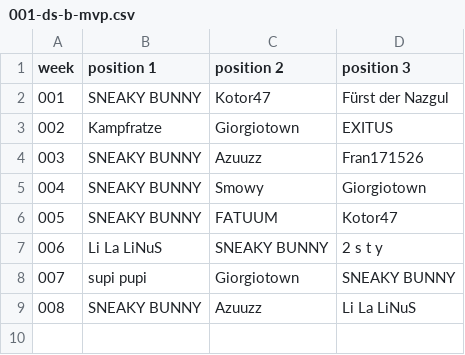
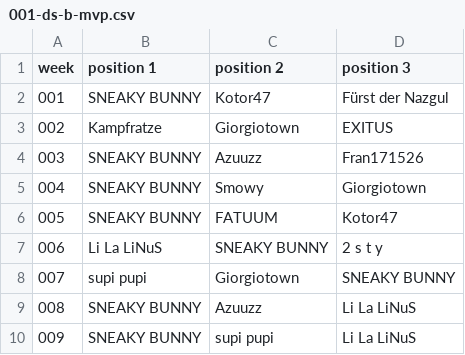
Before and after one commit to jsheridan1980/lw-azo-train, a CSV file: 001-ds-b-mvp.csv, drawn as a sheet; the diff names each change by its address in the sheet, - before the commit and + after, or states it on an @@ line.

```diff
--- a/001-ds-b-mvp.csv
+++ b/001-ds-b-mvp.csv
+row 10: 009 | SNEAKY BUNNY | supi pupi | Li La LiNuS
```
Also changed, not shown: 002-ds-a-mvp.csv, 005-vs.csv, 2 other files.
